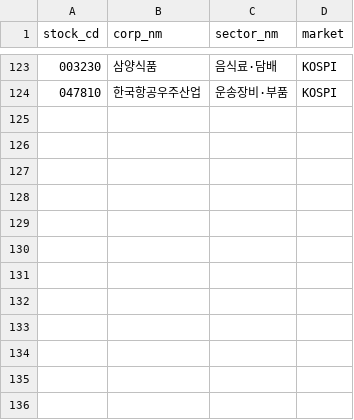
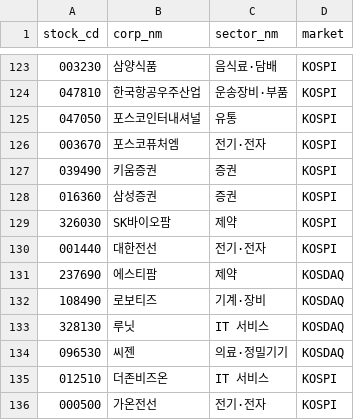
Before and after one commit to bji1062/loupit, a CSV file: generator/data/krx_sector.csv, drawn as a sheet; only a part is shown, gaps mark what is left out.

```diff
--- a/generator/data/krx_sector.csv
+++ b/generator/data/krx_sector.csv
@@ -124 +124,13 @@ stock_cd,corp_nm,sector_nm,market
 047810,한국항공우주산업,운송장비·부품,KOSPI
+047050,포스코인터내셔널,유통,KOSPI
+003670,포스코퓨처엠,전기·전자,KOSPI
+039490,키움증권,증권,KOSPI
+016360,삼성증권,증권,KOSPI
+326030,SK바이오팜,제약,KOSPI
+001440,대한전선,전기·전자,KOSPI
+237690,에스티팜,제약,KOSDAQ
+108490,로보티즈,기계·장비,KOSDAQ
+328130,루닛,IT 서비스,KOSDAQ
+096530,씨젠,의료·정밀기기,KOSDAQ
+012510,더존비즈온,IT 서비스,KOSPI
+000500,가온전선,전기·전자,KOSPI
```
Also changed, not shown: db/seed/corp_code_map.csv, 7 other files.
